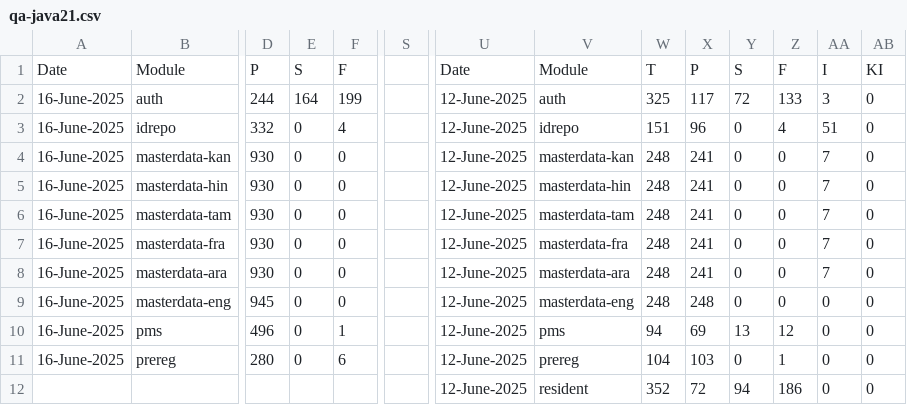
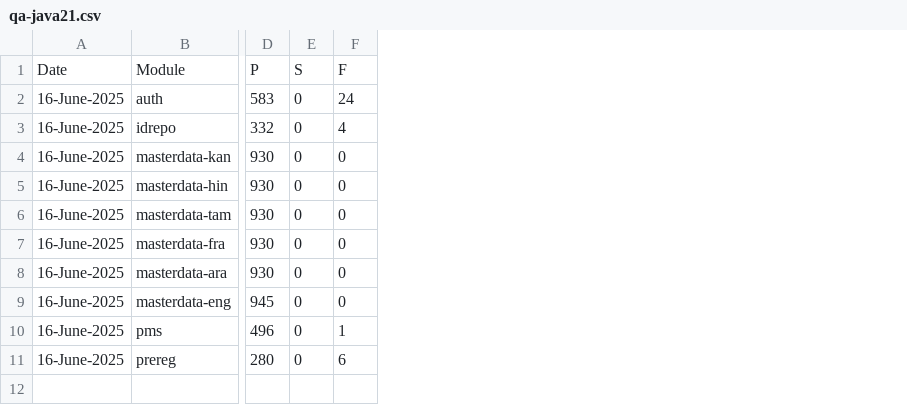
Before and after one commit to shubham17998/minio-report-tracker, a CSV file: minio-report-tracker/spreadsheet/qa-java21.csv, drawn as a sheet; only a part is shown, gaps mark what is left out; the diff covers the shown part only; the diff names each change by its address in the sheet, - before the commit and + after, or states it on an @@ line.

```diff
--- a/minio-report-tracker/spreadsheet/qa-java21.csv
+++ b/minio-report-tracker/spreadsheet/qa-java21.csv
-column S, empty
-column U, rows 1-12: Date | 12-June-2025 | 12-June-2025 | 12-June-2025 | 12-June-2025 | 12-June-2025 | 12-June-2025 | 12-June-2025 | 12-June-2025 | 12-June-2025 | 12-June-2025 | 12-June-2025
-column V, rows 1-12: Module | auth | idrepo | masterdata-kan | masterdata-hin | masterdata-tam | masterdata-fra | masterdata-ara | masterdata-eng | pms | prereg | resident
-column W, rows 1-12: T | 325 | 151 | 248 | 248 | 248 | 248 | 248 | 248 | 94 | 104 | 352
-column X, rows 1-12: P | 117 | 96 | 241 | 241 | 241 | 241 | 241 | 248 | 69 | 103 | 72
-column Y, rows 1-12: S | 72 | 0 | 0 | 0 | 0 | 0 | 0 | 0 | 13 | 0 | 94
-column Z, rows 1-12: F | 133 | 4 | 0 | 0 | 0 | 0 | 0 | 0 | 12 | 1 | 186
-column AA, rows 1-12: I | 3 | 51 | 7 | 7 | 7 | 7 | 7 | 0 | 0 | 0 | 0
-column AB, rows 1-12: KI | 0 | 0 | 0 | 0 | 0 | 0 | 0 | 0 | 0 | 0 | 0
-D2: 244
+D2: 583
-E2: 164
+E2: 0
-F2: 199
+F2: 24
```
Also changed, not shown: 1 removed column elsewhere in this file, minio-report-tracker/spreadsheet/cellbox21.csv, minio-report-tracker/spreadsheet/collab.csv, 4 other files.
